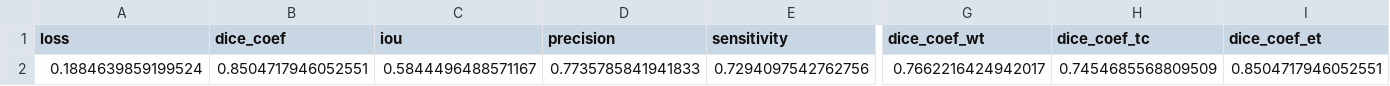
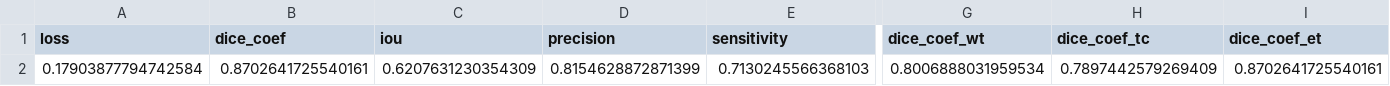
Before and after one commit to UCKalyan/DSMLG2, a CSV file: evaluation_results/unet2d_test_results.csv, drawn as a sheet; only a part is shown, gaps mark what is left out; removed rows and columns are numbered as before the commit, all else as after; rows hold the shown columns only; the diff names each change by its address in the sheet, - before the commit and + after, or states it on an @@ line.

```diff
--- a/evaluation_results/unet2d_test_results.csv
+++ b/evaluation_results/unet2d_test_results.csv
-row 2: 0.1884639859199524 | 0.8504717946052551 | 0.5844496488571167 | 0.7735785841941833 | 0.7294097542762756 | 0.7662216424942017 | 0.7454685568809509 | 0.8504717946052551
+row 2: 0.17903877794742584 | 0.8702641725540161 | 0.6207631230354309 | 0.8154628872871399 | 0.7130245566368103 | 0.8006888031959534 | 0.7897442579269409 | 0.8702641725540161
```
Also changed, not shown: 9 other files.
